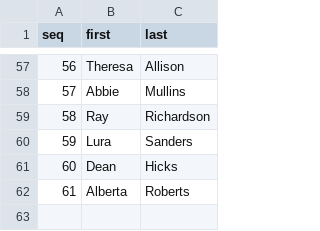
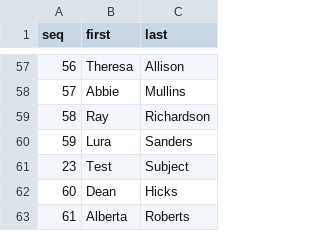
Before and after one commit to amritharun/aa4053_git_hw, a CSV file: data.csv, drawn as a sheet; only a part is shown, gaps mark what is left out.

Commit message:
added a line to csv

```diff
--- a/data.csv
+++ b/data.csv
@@ -60,2 +60,3 @@ seq,first,last
 59,Lura,Sanders
+23,Test,Subject
 60,Dean,Hicks
```
